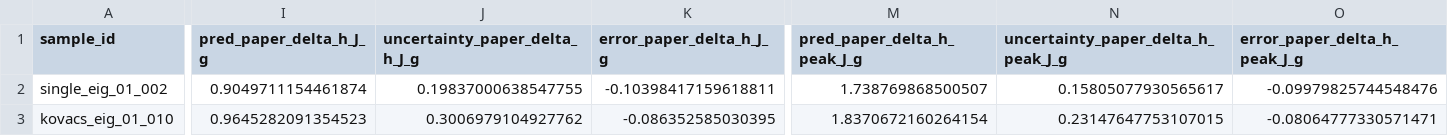
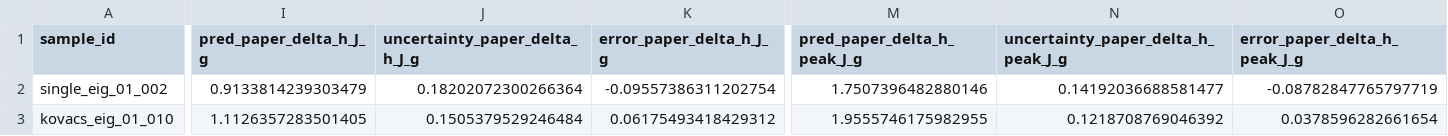
Before and after one commit to jjlovesure-coder/multipramerenconstruction, a CSV file: results/ps/paper_style_comparison/paper_style_test_predictions.csv, drawn as a sheet; only a part is shown, gaps mark what is left out; the diff covers the shown part only; the diff names each change by its address in the sheet, - before the commit and + after, or states it on an @@ line.

```diff
--- a/results/ps/paper_style_comparison/paper_style_test_predictions.csv
+++ b/results/ps/paper_style_comparison/paper_style_test_predictions.csv
-I2 (pred_paper_delta_h_J_g): 0.9049711154461874
+I2 (pred_paper_delta_h_J_g): 0.9133814239303479
-J2 (uncertainty_paper_delta_h_J_g): 0.19837000638547755
+J2 (uncertainty_paper_delta_h_J_g): 0.18202072300266364
-K2 (error_paper_delta_h_J_g): -0.10398417159618811
+K2 (error_paper_delta_h_J_g): -0.09557386311202754
-M2 (pred_paper_delta_h_peak_J_g): 1.738769868500507
+M2 (pred_paper_delta_h_peak_J_g): 1.7507396482880146
-N2: 0.15805077930565617
+N2: 0.14192036688581477
-O2 (error_paper_delta_h_peak_J_g): -0.09979825744548476
+O2 (error_paper_delta_h_peak_J_g): -0.08782847765797719
-I3 (pred_paper_delta_h_J_g): 0.9645282091354523
+I3 (pred_paper_delta_h_J_g): 1.1126357283501405
-J3 (uncertainty_paper_delta_h_J_g): 0.3006979104927762
+J3 (uncertainty_paper_delta_h_J_g): 0.1505379529246484
-K3 (error_paper_delta_h_J_g): -0.086352585030395
+K3 (error_paper_delta_h_J_g): 0.06175493418429312
-M3 (pred_paper_delta_h_peak_J_g): 1.8370672160264154
+M3 (pred_paper_delta_h_peak_J_g): 1.9555746175982955
-N3: 0.23147647753107015
+N3: 0.1218708769046392
-O3 (error_paper_delta_h_peak_J_g): -0.08064777330571471
+O3 (error_paper_delta_h_peak_J_g): 0.0378596282661654
```
Also changed, not shown: 60 edited cells elsewhere in this file, data/ps/ps_eig_next_experiments.csv, results/ps/paper_style_comparison/current_target_test_predictions.csv, 39 other files.
